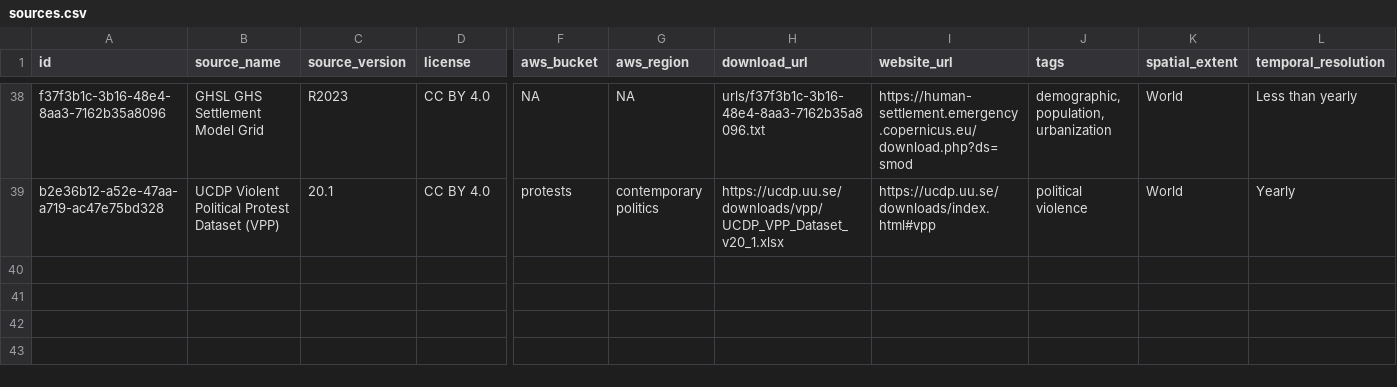
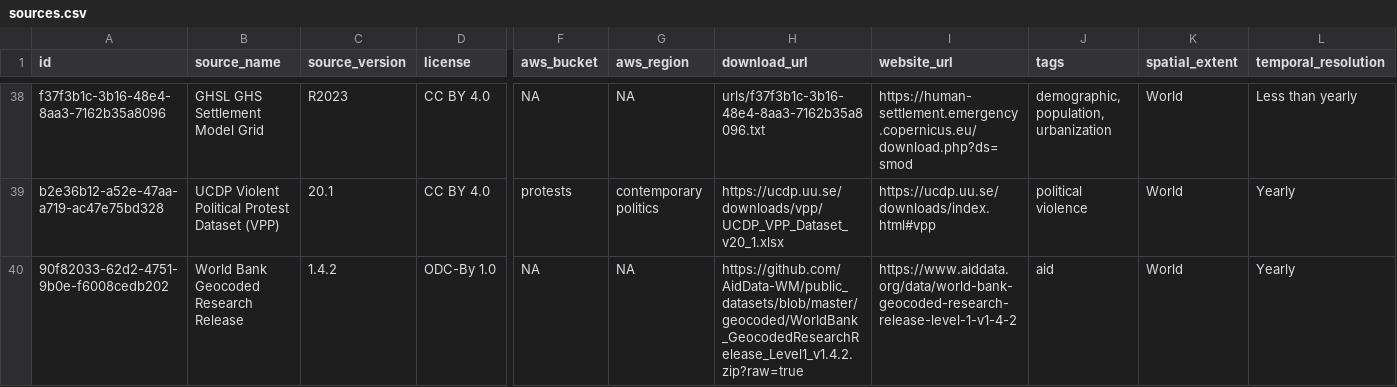
Before and after one commit to prio-data/priogrid, a CSV file: data_raw/sources.csv, drawn as a sheet; only a part is shown, gaps mark what is left out; rows hold the shown columns only; the diff names each change by its address in the sheet, - before the commit and + after, or states it on an @@ line.

Commit message:
added aiddata to sources

```diff
--- a/data_raw/sources.csv
+++ b/data_raw/sources.csv
+row 40: 90f82033-62d2-4751-9b0e-f6008cedb202 | World Bank Geocoded Research Release | 1.4.2 | ODC-By 1.0 | NA | NA | https://github.com/AidData-WM/public_datasets/blob/master/geocoded/WorldBank_GeocodedResearchRelease_Level1_v1.4.2.zip?raw=true | https://www.aiddata.org/data/world-bank-geocoded-research-release-level-1-v1-4-2 | aid | World | Yearly
```
Also changed, not shown: 1 other file.
